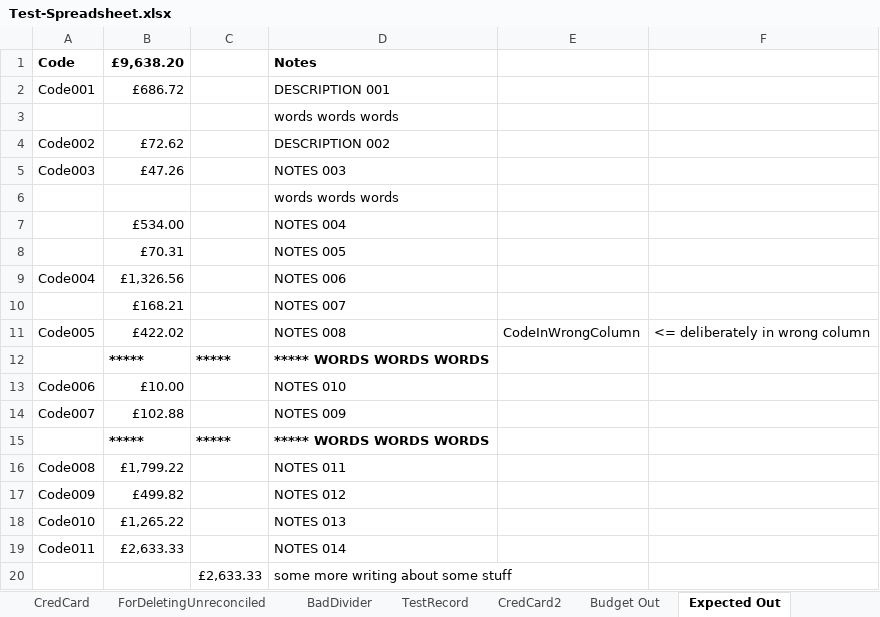
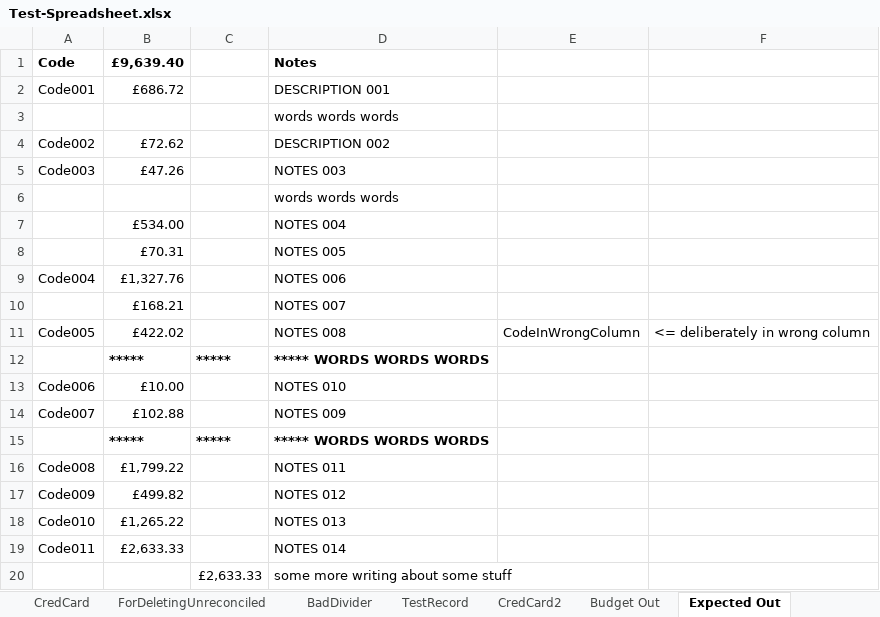
Before and after one commit to claresudbery/Reconciliate, an Excel workbook: spreadsheet-samples/Test-Spreadsheet.xlsx, sheet Expected Out, drawn as a sheet; values as stored, in another font and other column widths than the file's, no borders; the diff names each change by its address in the sheet, - before the commit and + after, or states it on an @@ line.

```diff
--- a/spreadsheet-samples/Test-Spreadsheet.xlsx (sheet Expected Out)
+++ b/spreadsheet-samples/Test-Spreadsheet.xlsx (sheet Expected Out)
-B1: £9,638.20
+B1: £9,639.40
-B9: £1,326.56
+B9: £1,327.76
```
Also changed, not shown: sheet TestRecord, 1 other file.
